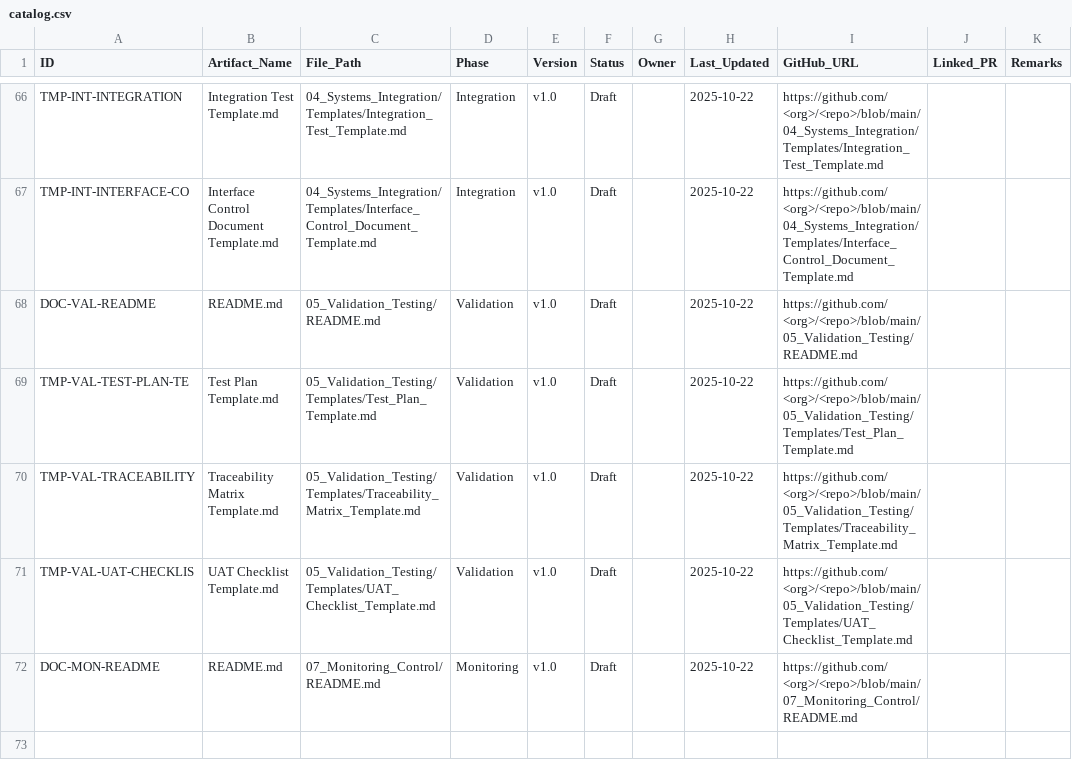
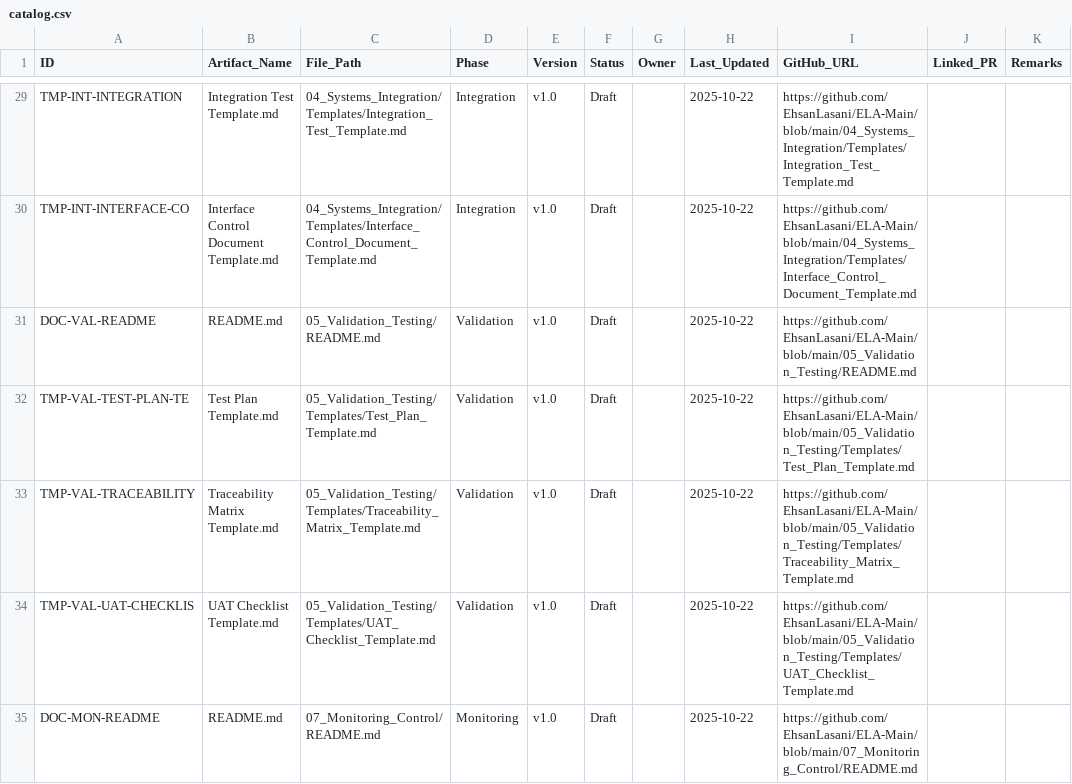
Before and after one commit to EhsanLasani/ELA-Main, a CSV file: templates/catalog.csv, drawn as a sheet; only a part is shown, gaps mark what is left out; addresses are those after the commit; the diff covers the shown part only; the diff names each change by its address in the sheet, - before the commit and + after, or states it on an @@ line.

```diff
--- a/templates/catalog.csv
+++ b/templates/catalog.csv
-I29 (GitHub_URL): https://github.com/<org>/<repo>/blob/main/04_Systems_Integration/Templates/Integration_Test_Template.md
+I29 (GitHub_URL): https://github.com/EhsanLasani/ELA-Main/blob/main/04_Systems_Integration/Templates/Integration_Test_Template.md
-I30 (GitHub_URL): https://github.com/<org>/<repo>/blob/main/04_Systems_Integration/Templates/Interface_Control_Document_Template.md
+I30 (GitHub_URL): https://github.com/EhsanLasani/ELA-Main/blob/main/04_Systems_Integration/Templates/Interface_Control_Document_Template.md
-I31 (GitHub_URL): https://github.com/<org>/<repo>/blob/main/05_Validation_Testing/README.md
+I31 (GitHub_URL): https://github.com/EhsanLasani/ELA-Main/blob/main/05_Validation_Testing/README.md
-I32 (GitHub_URL): https://github.com/<org>/<repo>/blob/main/05_Validation_Testing/Templates/Test_Plan_Template.md
+I32 (GitHub_URL): https://github.com/EhsanLasani/ELA-Main/blob/main/05_Validation_Testing/Templates/Test_Plan_Template.md
-I33 (GitHub_URL): https://github.com/<org>/<repo>/blob/main/05_Validation_Testing/Templates/Traceability_Matrix_Template.md
+I33 (GitHub_URL): https://github.com/EhsanLasani/ELA-Main/blob/main/05_Validation_Testing/Templates/Traceability_Matrix_Template.md
-I34 (GitHub_URL): https://github.com/<org>/<repo>/blob/main/05_Validation_Testing/Templates/UAT_Checklist_Template.md
+I34 (GitHub_URL): https://github.com/EhsanLasani/ELA-Main/blob/main/05_Validation_Testing/Templates/UAT_Checklist_Template.md
-I35 (GitHub_URL): https://github.com/<org>/<repo>/blob/main/07_Monitoring_Control/README.md
+I35 (GitHub_URL): https://github.com/EhsanLasani/ELA-Main/blob/main/07_Monitoring_Control/README.md
```
Also changed, not shown: 37 removed rows and 27 edited cells elsewhere in this file.
